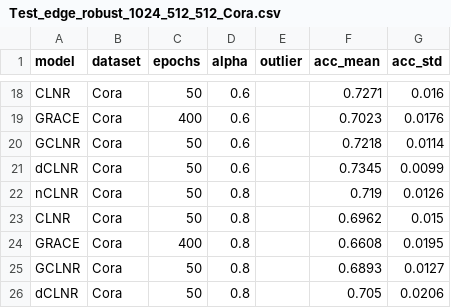
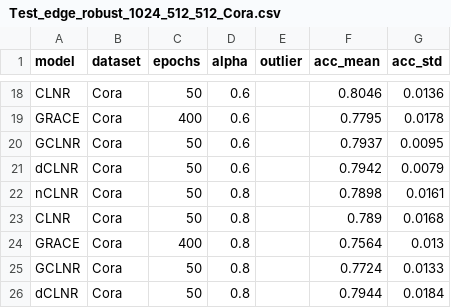
Before and after one commit to IlgeeHong/CLNR-working, a CSV file: Ours/ccc/results/Test_edge_robust_1024_512_512_Cora.csv, drawn as a sheet; only a part is shown, gaps mark what is left out; the diff covers the shown part only; the diff names each change by its address in the sheet, - before the commit and + after, or states it on an @@ line.

```diff
--- a/Ours/ccc/results/Test_edge_robust_1024_512_512_Cora.csv
+++ b/Ours/ccc/results/Test_edge_robust_1024_512_512_Cora.csv
-F18 (acc_mean): 0.7271
+F18 (acc_mean): 0.8046
-G18 (acc_std): 0.016
+G18 (acc_std): 0.0136
-F19 (acc_mean): 0.7023
+F19 (acc_mean): 0.7795
-G19 (acc_std): 0.0176
+G19 (acc_std): 0.0178
-F20 (acc_mean): 0.7218
+F20 (acc_mean): 0.7937
-G20 (acc_std): 0.0114
+G20 (acc_std): 0.0095
-F21 (acc_mean): 0.7345
+F21 (acc_mean): 0.7942
-G21 (acc_std): 0.0099
+G21 (acc_std): 0.0079
-F22 (acc_mean): 0.719
+F22 (acc_mean): 0.7898
-G22 (acc_std): 0.0126
+G22 (acc_std): 0.0161
-F23 (acc_mean): 0.6962
+F23 (acc_mean): 0.789
-G23 (acc_std): 0.015
+G23 (acc_std): 0.0168
-F24 (acc_mean): 0.6608
+F24 (acc_mean): 0.7564
-G24 (acc_std): 0.0195
+G24 (acc_std): 0.013
-F25 (acc_mean): 0.6893
+F25 (acc_mean): 0.7724
-G25 (acc_std): 0.0127
+G25 (acc_std): 0.0133
-F26 (acc_mean): 0.705
+F26 (acc_mean): 0.7944
-G26 (acc_std): 0.0206
+G26 (acc_std): 0.0184
```
Also changed, not shown: 31 edited cells elsewhere in this file.
